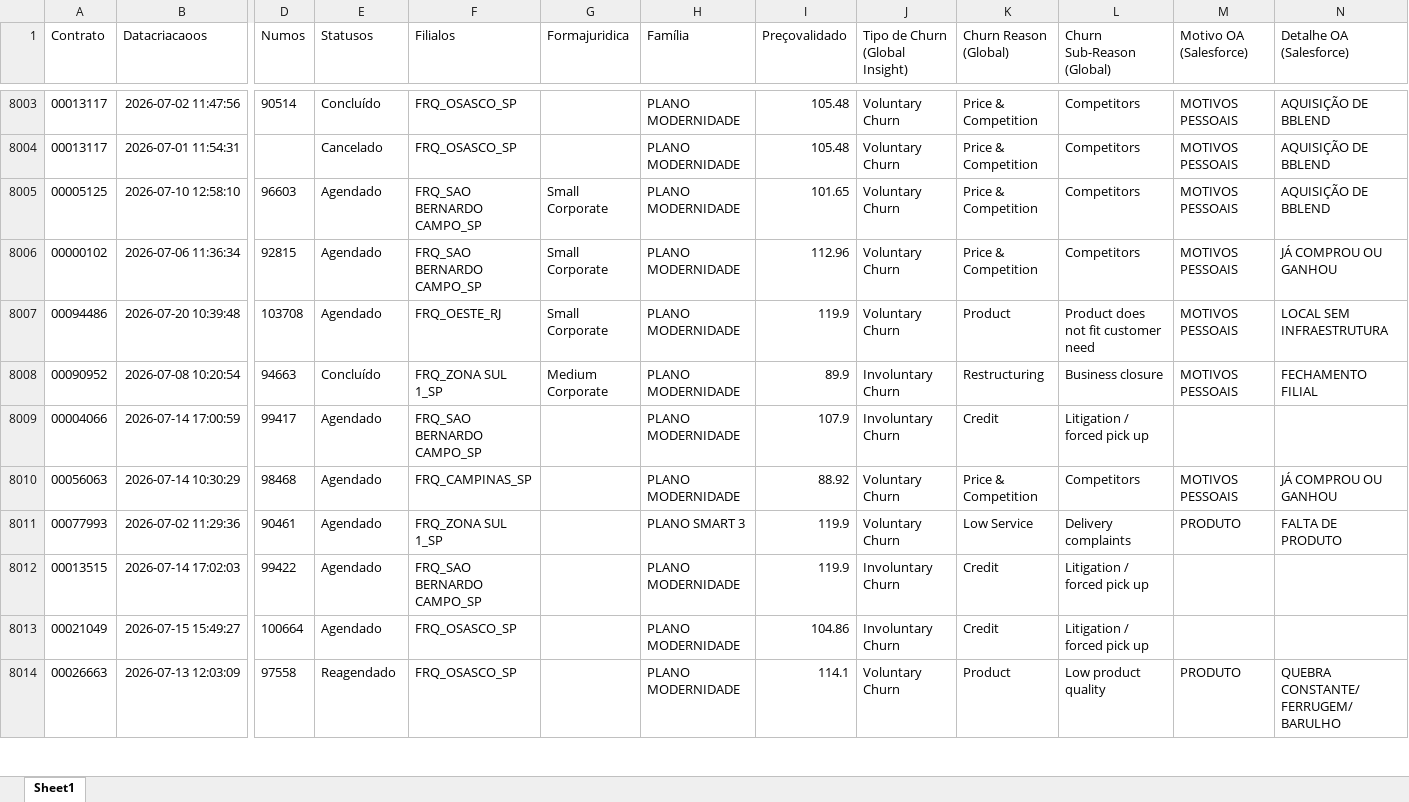
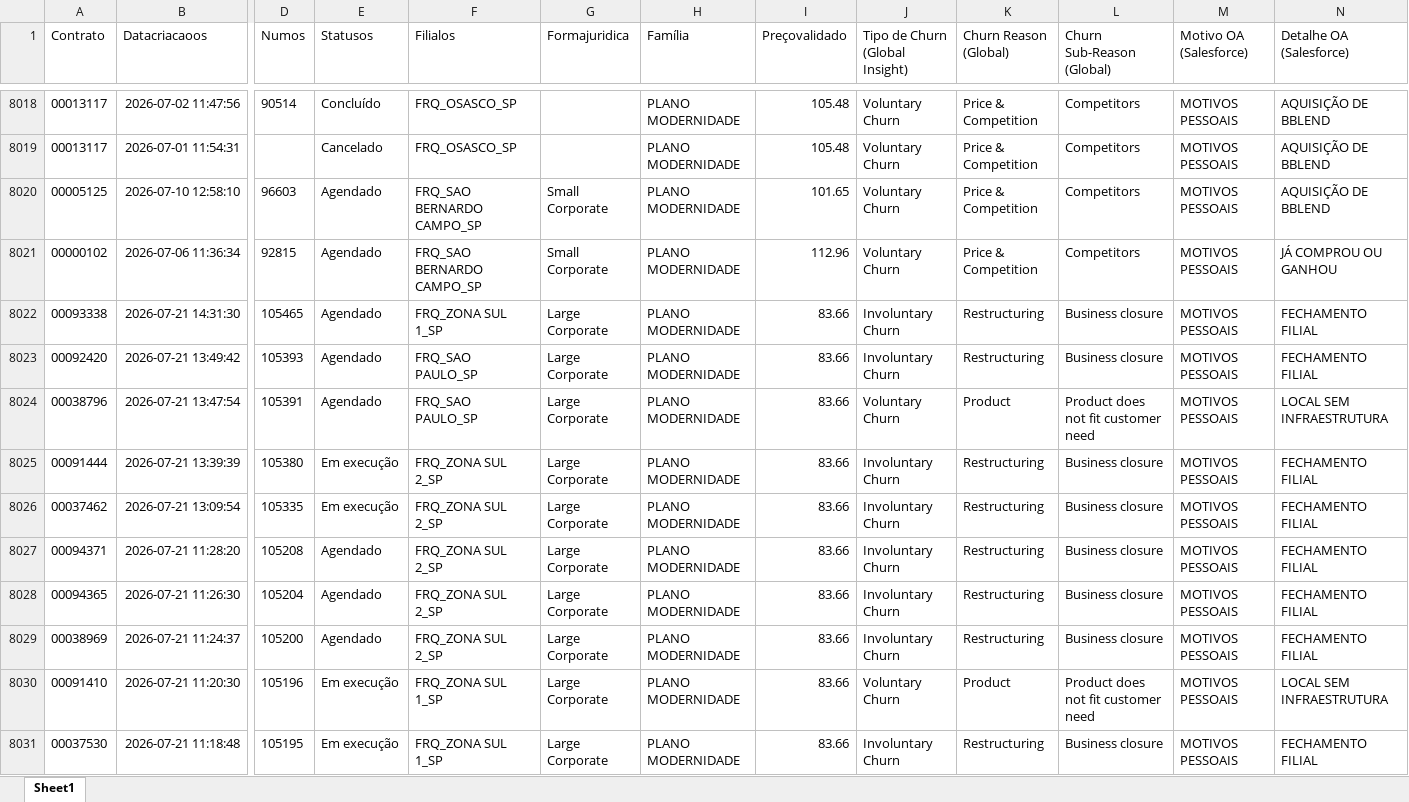
Before and after one commit to pedrofregulhe/churn_brazil, an Excel workbook: criação_2026.xlsx, sheet Sheet1, drawn as a sheet; only a part is shown, gaps mark what is left out; the shorter side is filled out with more unchanged rows; values as stored, in another font and other column widths than the file's, no borders; rows hold the shown columns only; the diff covers the shown part only; the diff names each change by its address in the sheet, - before the commit and + after, or states it on an @@ line.

```diff
--- a/criação_2026.xlsx (sheet Sheet1)
+++ b/criação_2026.xlsx (sheet Sheet1)
+row 8022: 00093338 | 2026-07-21 14:31:30 | 105465 | Agendado | FRQ_ZONA SUL 1_SP | Large Corporate | PLANO MODERNIDADE | 83.66 | Involuntary Churn | Restructuring | Business closure | MOTIVOS PESSOAIS | FECHAMENTO FILIAL
+row 8023: 00092420 | 2026-07-21 13:49:42 | 105393 | Agendado | FRQ_SAO PAULO_SP | Large Corporate | PLANO MODERNIDADE | 83.66 | Involuntary Churn | Restructuring | Business closure | MOTIVOS PESSOAIS | FECHAMENTO FILIAL
+row 8024: 00038796 | 2026-07-21 13:47:54 | 105391 | Agendado | FRQ_SAO PAULO_SP | Large Corporate | PLANO MODERNIDADE | 83.66 | Voluntary Churn | Product | Product does not fit customer need | MOTIVOS PESSOAIS | LOCAL SEM INFRAESTRUTURA
+row 8025: 00091444 | 2026-07-21 13:39:39 | 105380 | Em execução | FRQ_ZONA SUL 2_SP | Large Corporate | PLANO MODERNIDADE | 83.66 | Involuntary Churn | Restructuring | Business closure | MOTIVOS PESSOAIS | FECHAMENTO FILIAL
+row 8026: 00037462 | 2026-07-21 13:09:54 | 105335 | Em execução | FRQ_ZONA SUL 2_SP | Large Corporate | PLANO MODERNIDADE | 83.66 | Involuntary Churn | Restructuring | Business closure | MOTIVOS PESSOAIS | FECHAMENTO FILIAL
+row 8027: 00094371 | 2026-07-21 11:28:20 | 105208 | Agendado | FRQ_ZONA SUL 2_SP | Large Corporate | PLANO MODERNIDADE | 83.66 | Involuntary Churn | Restructuring | Business closure | MOTIVOS PESSOAIS | FECHAMENTO FILIAL
+row 8028: 00094365 | 2026-07-21 11:26:30 | 105204 | Agendado | FRQ_ZONA SUL 2_SP | Large Corporate | PLANO MODERNIDADE | 83.66 | Involuntary Churn | Restructuring | Business closure | MOTIVOS PESSOAIS | FECHAMENTO FILIAL
+row 8029: 00038969 | 2026-07-21 11:24:37 | 105200 | Agendado | FRQ_ZONA SUL 2_SP | Large Corporate | PLANO MODERNIDADE | 83.66 | Involuntary Churn | Restructuring | Business closure | MOTIVOS PESSOAIS | FECHAMENTO FILIAL
+row 8030: 00091410 | 2026-07-21 11:20:30 | 105196 | Em execução | FRQ_ZONA SUL 1_SP | Large Corporate | PLANO MODERNIDADE | 83.66 | Voluntary Churn | Product | Product does not fit customer need | MOTIVOS PESSOAIS | LOCAL SEM INFRAESTRUTURA
+row 8031: 00037530 | 2026-07-21 11:18:48 | 105195 | Em execução | FRQ_ZONA SUL 1_SP | Large Corporate | PLANO MODERNIDADE | 83.66 | Involuntary Churn | Restructuring | Business closure | MOTIVOS PESSOAIS | FECHAMENTO FILIAL
```
Also changed, not shown: 70 added rows and 104 edited cells elsewhere in this sheet, backlog_churn.xlsx, churn_2026.xlsx, 3 other files.
